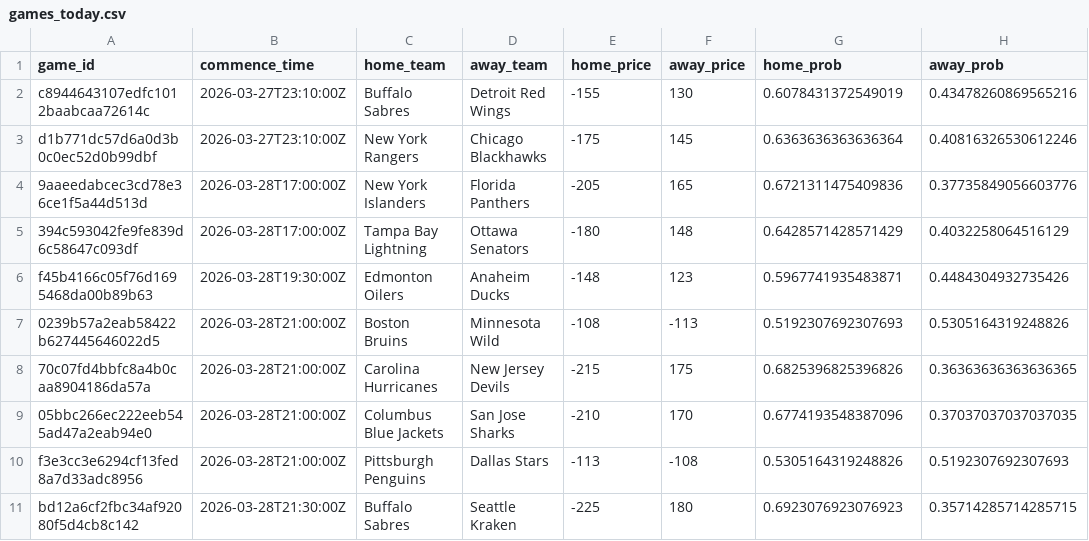
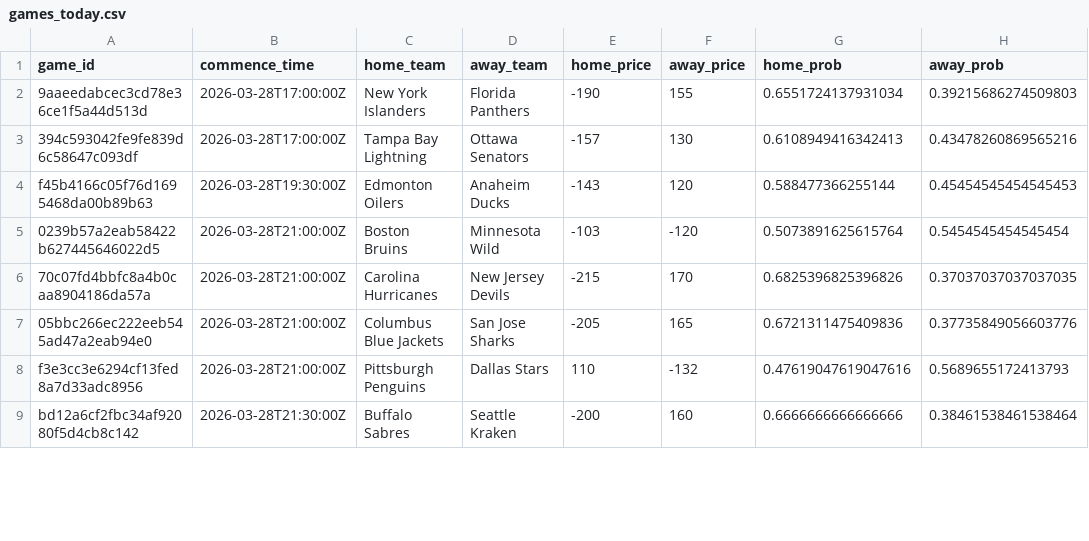
Before and after one commit to jmbarton04/nhl_odds_moneypuck, a CSV file: data/games_today.csv, drawn as a sheet; only a part is shown; the diff covers the shown part only.

```diff
--- a/data/games_today.csv
+++ b/data/games_today.csv
@@ -1,11 +1,9 @@
 game_id,commence_time,home_team,away_team,home_price,away_price,home_prob,away_prob
-c8944643107edfc1012baabcaa72614c,2026-03-27T23:10:00Z,Buffalo Sabres,Detroit Red Wings,-155,130,0.6078431372549019,0.43478260869565216
-d1b771dc57d6a0d3b0c0ec52d0b99dbf,2026-03-27T23:10:00Z,New York Rangers,Chicago Blackhawks,-175,145,0.6363636363636364,0.40816326530612246
-9aaeedabcec3cd78e36ce1f5a44d513d,2026-03-28T17:00:00Z,New York Islanders,Florida Panthers,-205,165,0.6721311475409836,0.37735849056603776
-394c593042fe9fe839d6c58647c093df,2026-03-28T17:00:00Z,Tampa Bay Lightning,Ottawa Senators,-180,148,0.6428571428571429,0.4032258064516129
-f45b4166c05f76d1695468da00b89b63,2026-03-28T19:30:00Z,Edmonton Oilers,Anaheim Ducks,-148,123,0.5967741935483871,0.4484304932735426
-0239b57a2eab58422b627445646022d5,2026-03-28T21:00:00Z,Boston Bruins,Minnesota Wild,-108,-113,0.5192307692307693,0.5305164319248826
-70c07fd4bbfc8a4b0caa8904186da57a,2026-03-28T21:00:00Z,Carolina Hurricanes,New Jersey Devils,-215,175,0.6825396825396826,0.36363636363636365
-05bbc266ec222eeb545ad47a2eab94e0,2026-03-28T21:00:00Z,Columbus Blue Jackets,San Jose Sharks,-210,170,0.6774193548387096,0.37037037037037035
-f3e3cc3e6294cf13fed8a7d33adc8956,2026-03-28T21:00:00Z,Pittsburgh Penguins,Dallas Stars,-113,-108,0.5305164319248826,0.5192307692307693
-bd12a6cf2fbc34af92080f5d4cb8c142,2026-03-28T21:30:00Z,Buffalo Sabres,Seattle Kraken,-225,180,0.6923076923076923,0.35714285714285715
+9aaeedabcec3cd78e36ce1f5a44d513d,2026-03-28T17:00:00Z,New York Islanders,Florida Panthers,-190,155,0.6551724137931034,0.39215686274509803
+394c593042fe9fe839d6c58647c093df,2026-03-28T17:00:00Z,Tampa Bay Lightning,Ottawa Senators,-157,130,0.6108949416342413,0.43478260869565216
+f45b4166c05f76d1695468da00b89b63,2026-03-28T19:30:00Z,Edmonton Oilers,Anaheim Ducks,-143,120,0.588477366255144,0.45454545454545453
+0239b57a2eab58422b627445646022d5,2026-03-28T21:00:00Z,Boston Bruins,Minnesota Wild,-103,-120,0.5073891625615764,0.5454545454545454
+70c07fd4bbfc8a4b0caa8904186da57a,2026-03-28T21:00:00Z,Carolina Hurricanes,New Jersey Devils,-215,170,0.6825396825396826,0.37037037037037035
+05bbc266ec222eeb545ad47a2eab94e0,2026-03-28T21:00:00Z,Columbus Blue Jackets,San Jose Sharks,-205,165,0.6721311475409836,0.37735849056603776
+f3e3cc3e6294cf13fed8a7d33adc8956,2026-03-28T21:00:00Z,Pittsburgh Penguins,Dallas Stars,110,-132,0.47619047619047616,0.5689655172413793
+bd12a6cf2fbc34af92080f5d4cb8c142,2026-03-28T21:30:00Z,Buffalo Sabres,Seattle Kraken,-200,160,0.6666666666666666,0.38461538461538464
```
Also changed, not shown: 28 edited cells elsewhere in this file, data/moneypuck_today.csv, 1 other file.
